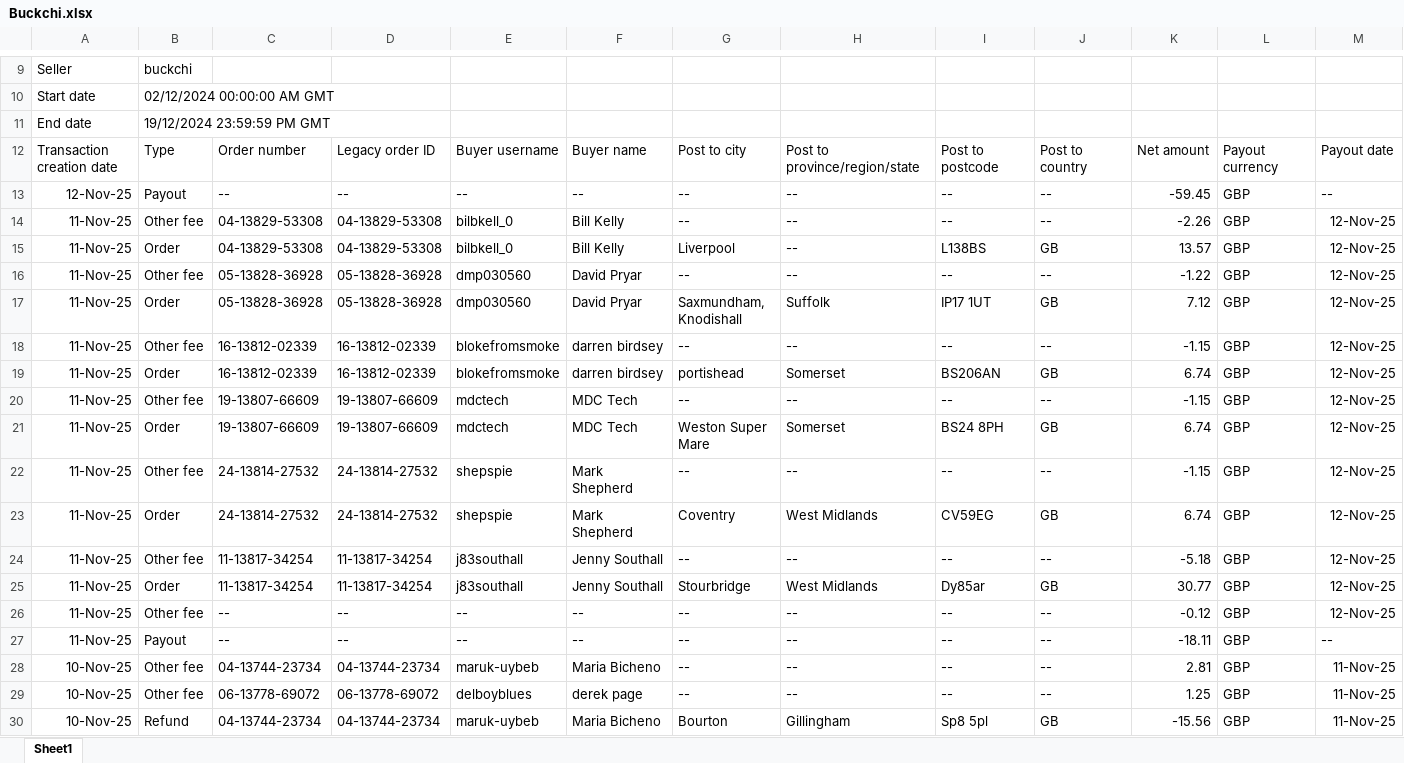
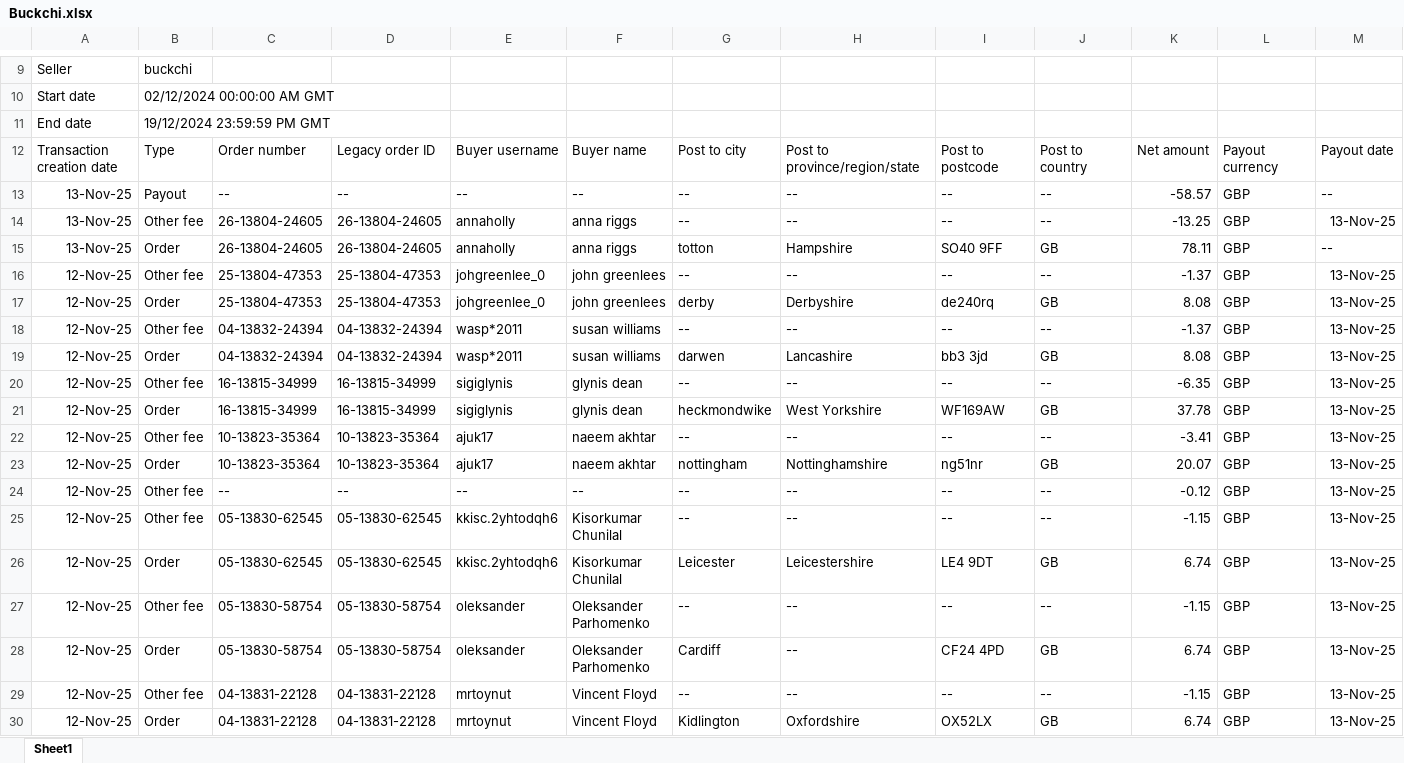
Before and after one commit to NIBH014B/BuckchiDailyReport, an Excel workbook: Raw Sales Data/Buckchi.xlsx, sheet Sheet1, drawn as a sheet; only a part is shown, gaps mark what is left out; the shorter side is filled out with more unchanged rows; values as stored, in another font and other column widths than the file's, no borders; rows hold the shown columns only; the diff covers the shown part only; the diff names each change by its address in the sheet, - before the commit and + after, or states it on an @@ line.

```diff
--- a/Raw Sales Data/Buckchi.xlsx (sheet Sheet1)
+++ b/Raw Sales Data/Buckchi.xlsx (sheet Sheet1)
+row 13: 13-Nov-25 | Payout | -- | -- | -- | -- | -- | -- | -- | -- | -58.57 | GBP | --
+row 14: 13-Nov-25 | Other fee | 26-13804-24605 | 26-13804-24605 | annaholly | anna riggs | -- | -- | -- | -- | -13.25 | GBP | 13-Nov-25
+row 15: 13-Nov-25 | Order | 26-13804-24605 | 26-13804-24605 | annaholly | anna riggs | totton | Hampshire | SO40 9FF | GB | 78.11 | GBP | --
+row 16: 12-Nov-25 | Other fee | 25-13804-47353 | 25-13804-47353 | johgreenlee_0 | john greenlees | -- | -- | -- | -- | -1.37 | GBP | 13-Nov-25
+row 17: 12-Nov-25 | Order | 25-13804-47353 | 25-13804-47353 | johgreenlee_0 | john greenlees | derby | Derbyshire | de240rq | GB | 8.08 | GBP | 13-Nov-25
+row 18: 12-Nov-25 | Other fee | 04-13832-24394 | 04-13832-24394 | wasp*2011 | susan williams | -- | -- | -- | -- | -1.37 | GBP | 13-Nov-25
+row 19: 12-Nov-25 | Order | 04-13832-24394 | 04-13832-24394 | wasp*2011 | susan williams | darwen | Lancashire | bb3 3jd | GB | 8.08 | GBP | 13-Nov-25
+row 20: 12-Nov-25 | Other fee | 16-13815-34999 | 16-13815-34999 | sigiglynis | glynis dean | -- | -- | -- | -- | -6.35 | GBP | 13-Nov-25
+row 21: 12-Nov-25 | Order | 16-13815-34999 | 16-13815-34999 | sigiglynis | glynis dean | heckmondwike | West Yorkshire | WF169AW | GB | 37.78 | GBP | 13-Nov-25
+row 22: 12-Nov-25 | Other fee | 10-13823-35364 | 10-13823-35364 | ajuk17 | naeem akhtar | -- | -- | -- | -- | -3.41 | GBP | 13-Nov-25
+row 23: 12-Nov-25 | Order | 10-13823-35364 | 10-13823-35364 | ajuk17 | naeem akhtar | nottingham | Nottinghamshire | ng51nr | GB | 20.07 | GBP | 13-Nov-25
+row 24: 12-Nov-25 | Other fee | -- | -- | -- | -- | -- | -- | -- | -- | -0.12 | GBP | 13-Nov-25
+row 25: 12-Nov-25 | Other fee | 05-13830-62545 | 05-13830-62545 | kkisc.2yhtodqh6 | Kisorkumar Chunilal | -- | -- | -- | -- | -1.15 | GBP | 13-Nov-25
+row 26: 12-Nov-25 | Order | 05-13830-62545 | 05-13830-62545 | kkisc.2yhtodqh6 | Kisorkumar Chunilal | Leicester | Leicestershire | LE4 9DT | GB | 6.74 | GBP | 13-Nov-25
+row 27: 12-Nov-25 | Other fee | 05-13830-58754 | 05-13830-58754 | oleksander | Oleksander Parhomenko | -- | -- | -- | -- | -1.15 | GBP | 13-Nov-25
+row 28: 12-Nov-25 | Order | 05-13830-58754 | 05-13830-58754 | oleksander | Oleksander Parhomenko | Cardiff | -- | CF24 4PD | GB | 6.74 | GBP | 13-Nov-25
+row 29: 12-Nov-25 | Other fee | 04-13831-22128 | 04-13831-22128 | mrtoynut | Vincent Floyd | -- | -- | -- | -- | -1.15 | GBP | 13-Nov-25
+row 30: 12-Nov-25 | Order | 04-13831-22128 | 04-13831-22128 | mrtoynut | Vincent Floyd | Kidlington | Oxfordshire | OX52LX | GB | 6.74 | GBP | 13-Nov-25
```
Also changed, not shown: 2 added rows elsewhere in this sheet, Raw Sales Data/Amazon.xlsx, Raw Sales Data/Vandey.xlsx.
